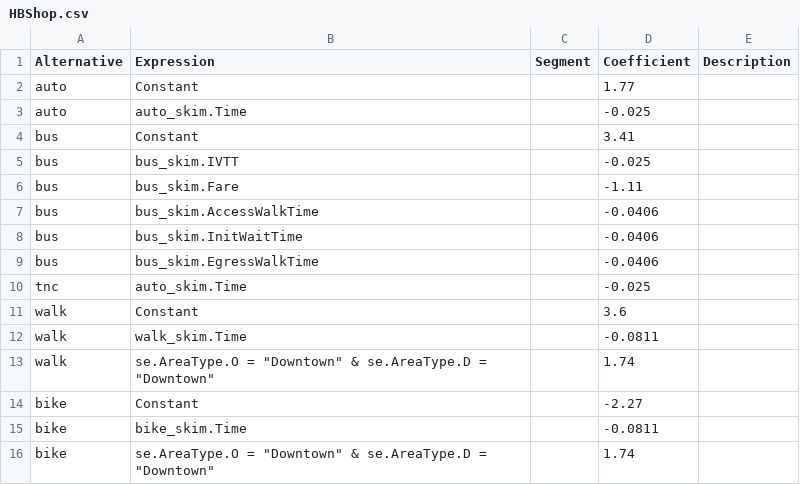
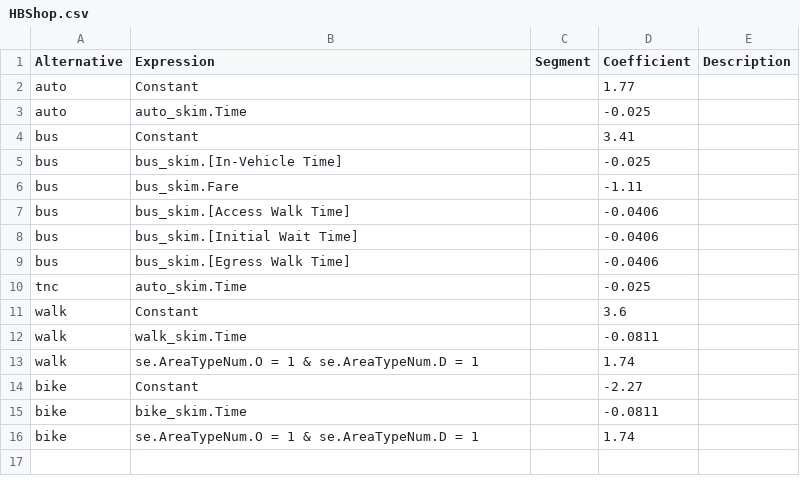
Before and after one commit to Caliper-Corporation/OahuTDFM, a CSV file: master/visitors/mc/HBShop.csv, drawn as a sheet.

```diff
--- a/master/visitors/mc/HBShop.csv
+++ b/master/visitors/mc/HBShop.csv
@@ -4,7 +4,7 @@ auto,auto_skim.Time,,-0.025,
 bus,Constant,,3.41,
-bus,bus_skim.IVTT,,-0.025,
+bus,bus_skim.[In-Vehicle Time],,-0.025,
 bus,bus_skim.Fare,,-1.11,
-bus,bus_skim.AccessWalkTime,,-0.0406,
-bus,bus_skim.InitWaitTime,,-0.0406,
-bus,bus_skim.EgressWalkTime,,-0.0406,
+bus,bus_skim.[Access Walk Time],,-0.0406,
+bus,bus_skim.[Initial Wait Time],,-0.0406,
+bus,bus_skim.[Egress Walk Time],,-0.0406,
 tnc,auto_skim.Time,,-0.025,
@@ -12,5 +12,5 @@ walk,Constant,,3.6,
 walk,walk_skim.Time,,-0.0811,
-walk,"se.AreaType.O = ""Downtown"" & se.AreaType.D = ""Downtown""",,1.74,
+walk,se.AreaTypeNum.O = 1 & se.AreaTypeNum.D = 1,,1.74,
 bike,Constant,,-2.27,
 bike,bike_skim.Time,,-0.0811,
-bike,"se.AreaType.O = ""Downtown"" & se.AreaType.D = ""Downtown""",,1.74,
+bike,se.AreaTypeNum.O = 1 & se.AreaTypeNum.D = 1,,1.74,
```
Also changed, not shown: master/visitors/mc/HBEat.csv, master/visitors/mc/HBO.csv, 4 other files.
